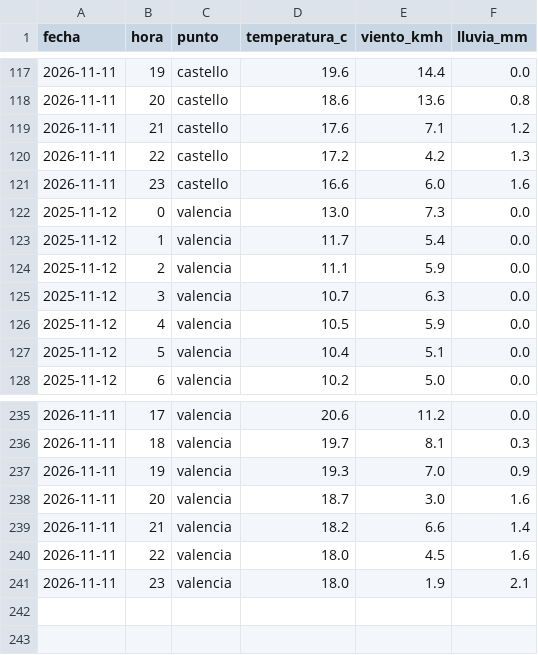
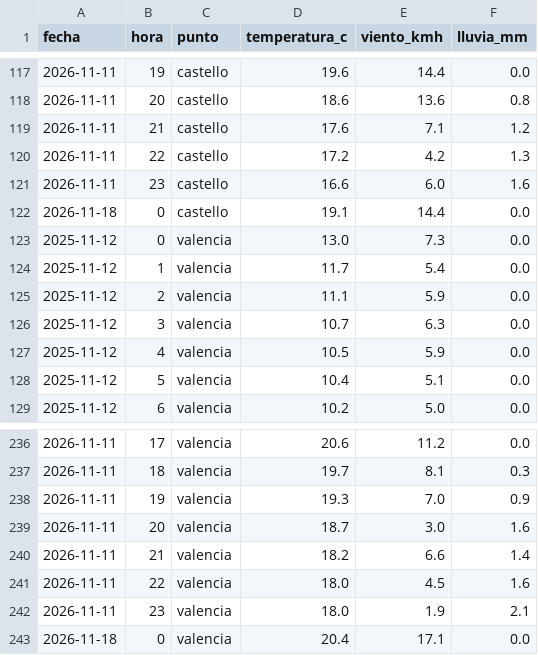
Before and after one commit to Poloigithub/termometre-de-la-vaga, a CSV file: data/processed/meteo_horaria.csv, drawn as a sheet; only a part is shown, gaps mark what is left out; the diff names each change by its address in the sheet, - before the commit and + after, or states it on an @@ line.

```diff
--- a/data/processed/meteo_horaria.csv
+++ b/data/processed/meteo_horaria.csv
+row 122: 2026-11-18 | 0 | castello | 19.1 | 14.4 | 0.0
+row 243: 2026-11-18 | 0 | valencia | 20.4 | 17.1 | 0.0
```
Also changed, not shown: data/log/cadencia.csv, docs/data/meteo_horaria.csv, 7 other files.
